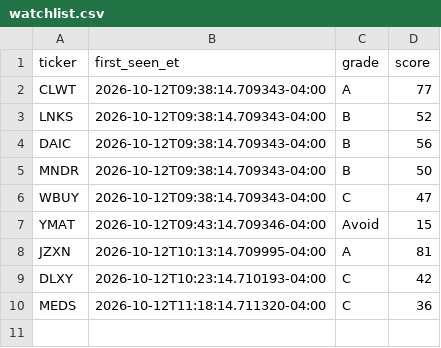
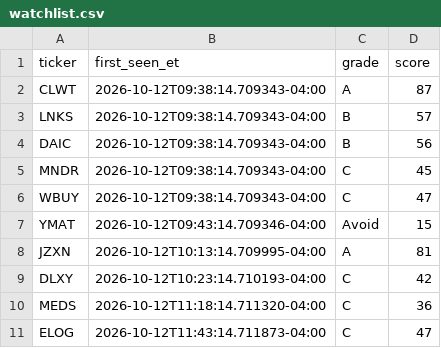
Before and after one commit to aligaam2-art/pennybot, a CSV file: journal/days/2026-10-12/watchlist.csv, drawn as a sheet.

```diff
--- a/journal/days/2026-10-12/watchlist.csv
+++ b/journal/days/2026-10-12/watchlist.csv
@@ -1,6 +1,6 @@
 ticker,first_seen_et,grade,score
-CLWT,2026-10-12T09:38:14.709343-04:00,A,77
-LNKS,2026-10-12T09:38:14.709343-04:00,B,52
+CLWT,2026-10-12T09:38:14.709343-04:00,A,87
+LNKS,2026-10-12T09:38:14.709343-04:00,B,57
 DAIC,2026-10-12T09:38:14.709343-04:00,B,56
-MNDR,2026-10-12T09:38:14.709343-04:00,B,50
+MNDR,2026-10-12T09:38:14.709343-04:00,C,45
 WBUY,2026-10-12T09:38:14.709343-04:00,C,47
@@ -10 +10,2 @@ DLXY,2026-10-12T10:23:14.710193-04:00,C,42
 MEDS,2026-10-12T11:18:14.711320-04:00,C,36
+ELOG,2026-10-12T11:43:14.711873-04:00,C,47
```
Also changed, not shown: 2 other files.
